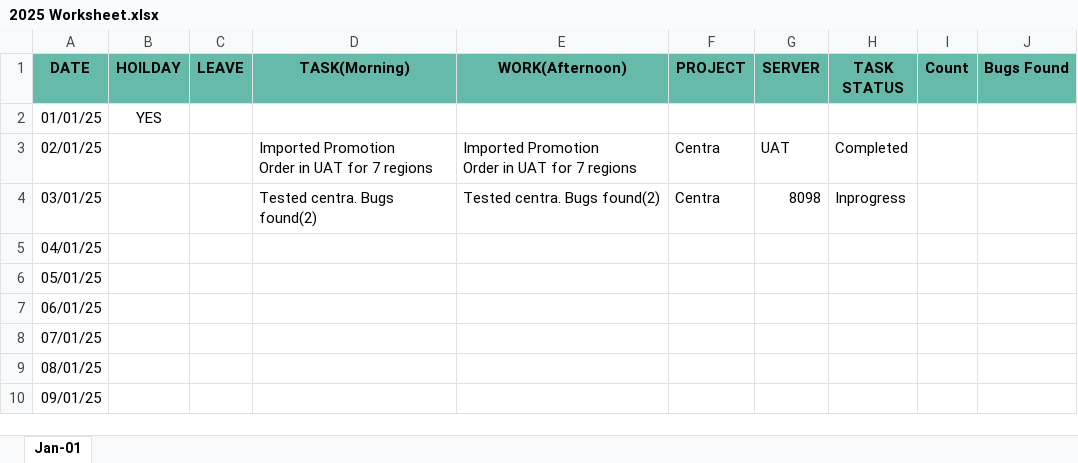
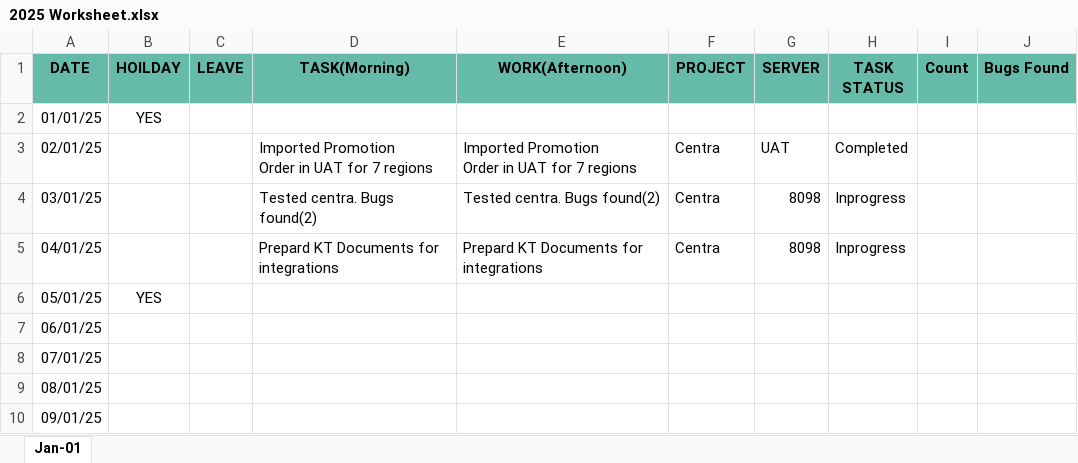
Before and after one commit to santhosh-work88/TenthPlanet, an Excel workbook: Daily Activity/2025/2025 Worksheet.xlsx, sheet Jan-01, drawn as a sheet; only a part is shown; values as stored, in another font and other column widths than the file's, no borders; the diff names each change by its address in the sheet, - before the commit and + after, or states it on an @@ line.

```diff
--- a/Daily Activity/2025/2025 Worksheet.xlsx (sheet Jan-01)
+++ b/Daily Activity/2025/2025 Worksheet.xlsx (sheet Jan-01)
-D5 (TASK(Morning)): (empty)
+D5 (TASK(Morning)): Prepard KT Documents for integrations
-E5 (WORK(Afternoon)): (empty)
+E5 (WORK(Afternoon)): Prepard KT Documents for integrations
-F5 (PROJECT): (empty)
+F5 (PROJECT): Centra
-G5 (SERVER): (empty)
+G5 (SERVER): 8098
-H5 (TASK STATUS): (empty)
+H5 (TASK STATUS): Inprogress
-B6 (HOILDAY): (empty)
+B6 (HOILDAY): YES
```
Also changed, not shown: Assets/3A_Catalog/Test_Catelog/HQOW_TestCatalog_12July24 .xlsx, Daily Activity/2024/2024 Work Sheet.xlsx, 3 other files.
